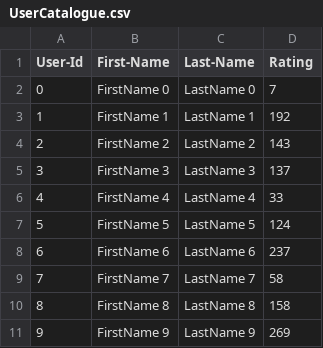
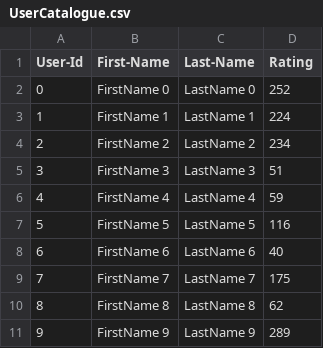
Before and after one commit to varana2001/Navadiya_Varana_002308207_labs, a CSV file: Lab_8/UserCatalogue.csv, drawn as a sheet.

```diff
--- a/Lab_8/UserCatalogue.csv
+++ b/Lab_8/UserCatalogue.csv
@@ -1,11 +1,11 @@
 User-Id,First-Name,Last-Name,Rating
-0,FirstName 0,LastName 0,7
-1,FirstName 1,LastName 1,192
-2,FirstName 2,LastName 2,143
-3,FirstName 3,LastName 3,137
-4,FirstName 4,LastName 4,33
-5,FirstName 5,LastName 5,124
-6,FirstName 6,LastName 6,237
-7,FirstName 7,LastName 7,58
-8,FirstName 8,LastName 8,158
-9,FirstName 9,LastName 9,269
+0,FirstName 0,LastName 0,252
+1,FirstName 1,LastName 1,224
+2,FirstName 2,LastName 2,234
+3,FirstName 3,LastName 3,51
+4,FirstName 4,LastName 4,59
+5,FirstName 5,LastName 5,116
+6,FirstName 6,LastName 6,40
+7,FirstName 7,LastName 7,175
+8,FirstName 8,LastName 8,62
+9,FirstName 9,LastName 9,289
```
Also changed, not shown: Lab_8/CommentData.csv, 2 other files.
